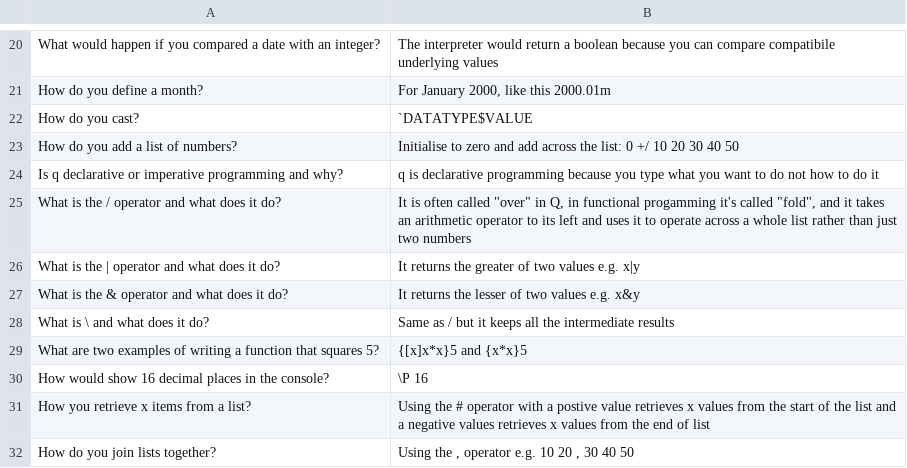
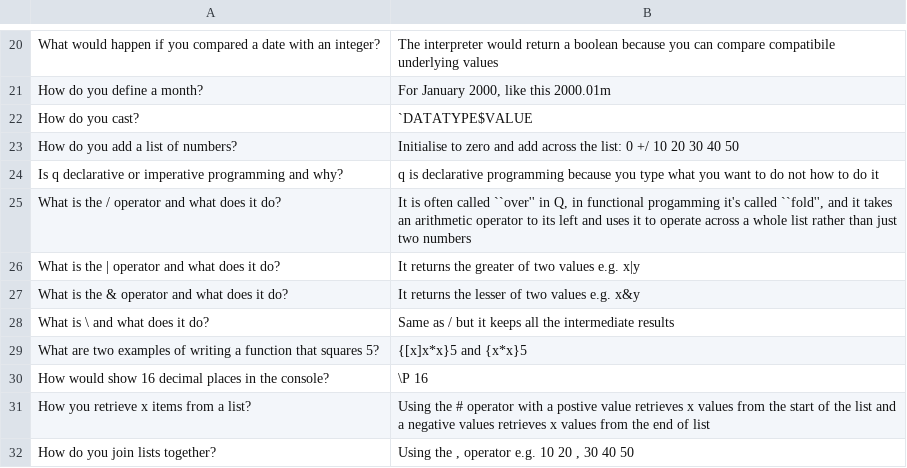
Before and after one commit to mchbrn/flashcards, a TSV file: data/q.tsv, drawn as a sheet; only a part is shown, gaps mark what is left out.

Commit message:
fixed illegal quoting

```diff
--- a/data/q.tsv
+++ b/data/q.tsv
@@ -24,3 +24,3 @@ How do you add a list of numbers?	Initialise to zero and add across the list: 0
 Is q declarative or imperative programming and why?	q is declarative programming because you type what you want to do not how to do it
-What is the / operator and what does it do?	It is often called "over" in Q, in functional progamming it's called "fold", and it takes an arithmetic operator to its left and uses it to operate across a whole list rather than just two numbers
+What is the / operator and what does it do?	It is often called ``over'' in Q, in functional progamming it's called ``fold'', and it takes an arithmetic operator to its left and uses it to operate across a whole list rather than just two numbers
 What is the | operator and what does it do?	It returns the greater of two values e.g. x|y
```
